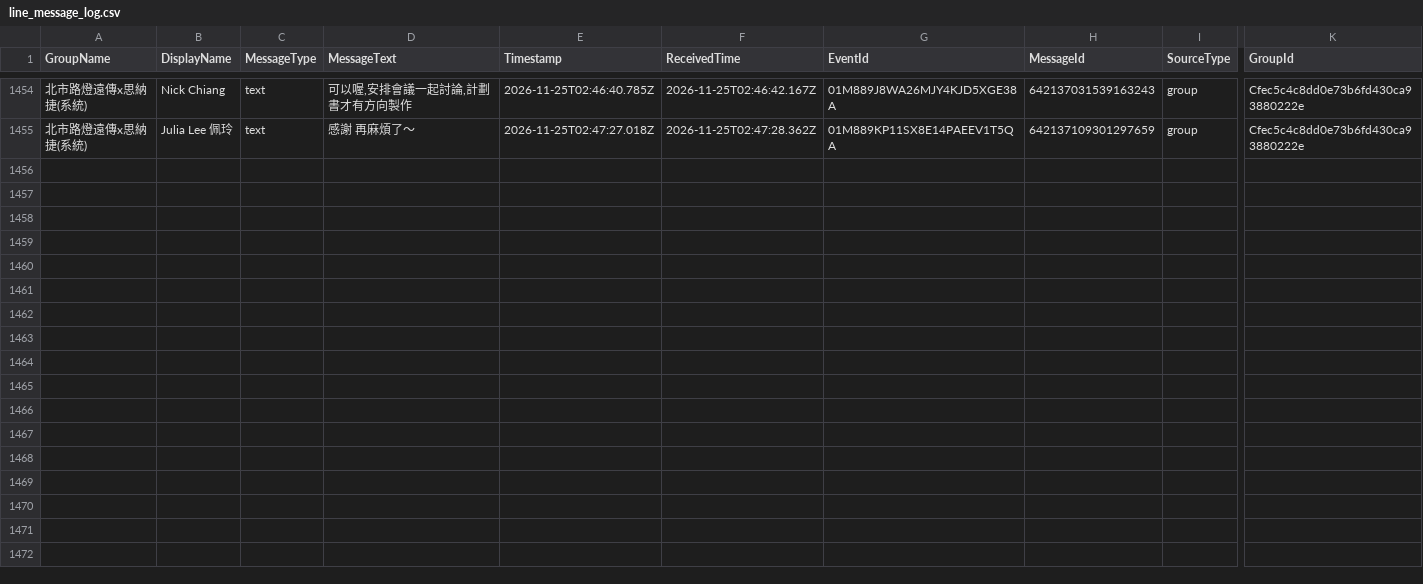
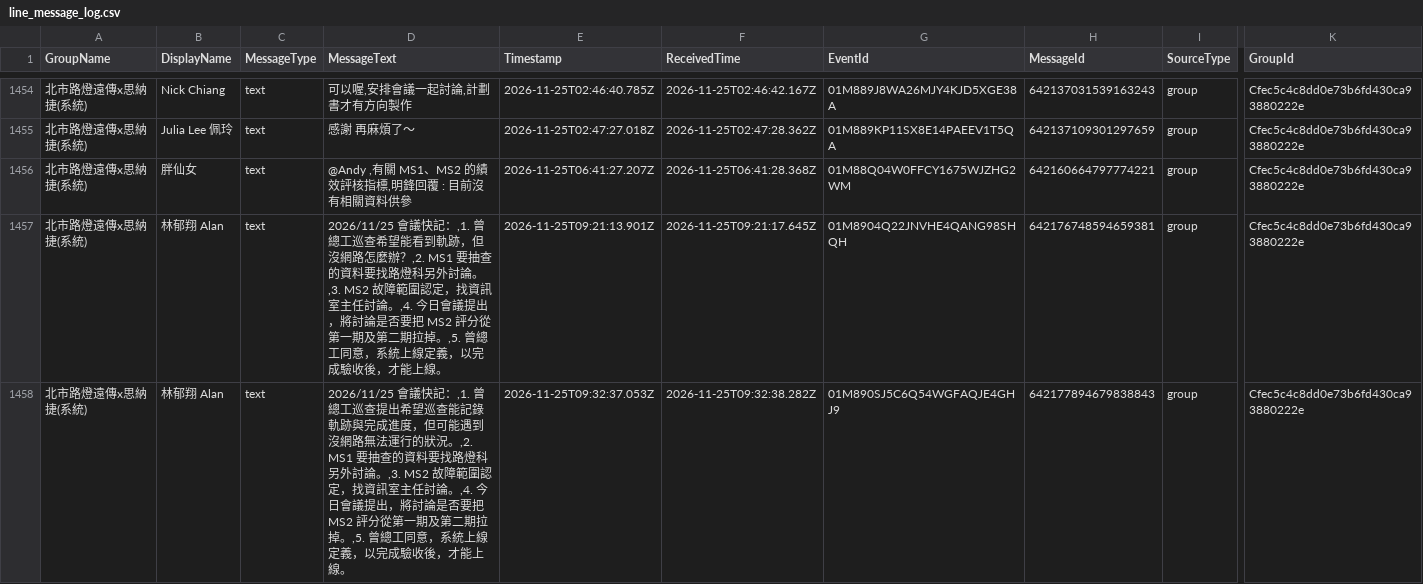
Before and after one commit to snwang14/FET-LineBot, a CSV file: reports/line_message_log.csv, drawn as a sheet; only a part is shown, gaps mark what is left out; rows hold the shown columns only; the diff covers the shown part only; the diff names each change by its address in the sheet, - before the commit and + after, or states it on an @@ line.

```diff
--- a/reports/line_message_log.csv
+++ b/reports/line_message_log.csv
+row 1456: 北市路燈遠傳x思納捷(系統) | 胖仙女 | text | @Andy ,有關 MS1、MS2 的績效評核指標,明鋒回覆 : 目前沒有相關資料供參 | 2026-11-25T06:41:27.207Z | 2026-11-25T06:41:28.368Z | 01M88Q04W0FFCY1675WJZHG2WM | 642160664797774221 | group | Cfec5c4c8dd0e73b6fd430ca93880222e
+row 1457: 北市路燈遠傳x思納捷(系統) | 林郁翔 Alan | text | 2026/11/25 會議快記：,1. 曾總工巡查希望能看到軌跡，但沒網路怎麼辦？,2. MS1 要抽查的資料要找路燈科另外討論。,3. MS2 故障範圍認定，找資訊室主任討論。,4. 今日會議提出，將討論是否要把 MS2 評分從第一期及第二期拉掉。,5. 曾總工同意，系統上線定義，以完成驗收後，才能上線。 | 2026-11-25T09:21:13.901Z | 2026-11-25T09:21:17.645Z | 01M8904Q22JNVHE4QANG98SHQH | 642176748594659381 | group | Cfec5c4c8dd0e73b6fd430ca93880222e
+row 1458: 北市路燈遠傳x思納捷(系統) | 林郁翔 Alan | text | 2026/11/25 會議快記：,1. 曾總工巡查提出希望巡查能記錄軌跡與完成進度，但可能遇到沒網路無法運行的狀況。,2. MS1 要抽查的資料要找路燈科另外討論。,3. MS2 故障範圍認定，找資訊室主任討論。,4. 今日會議提出，將討論是否要把 MS2 評分從第一期及第二期拉掉。,5. 曾總工同意，系統上線定義，以完成驗收後，才能上線。 | 2026-11-25T09:32:37.053Z | 2026-11-25T09:32:38.282Z | 01M890SJ5C6Q54WGFAQJE4GHJ9 | 642177894679838843 | group | Cfec5c4c8dd0e73b6fd430ca93880222e
```
Also changed, not shown: 2 added rows elsewhere in this file.
